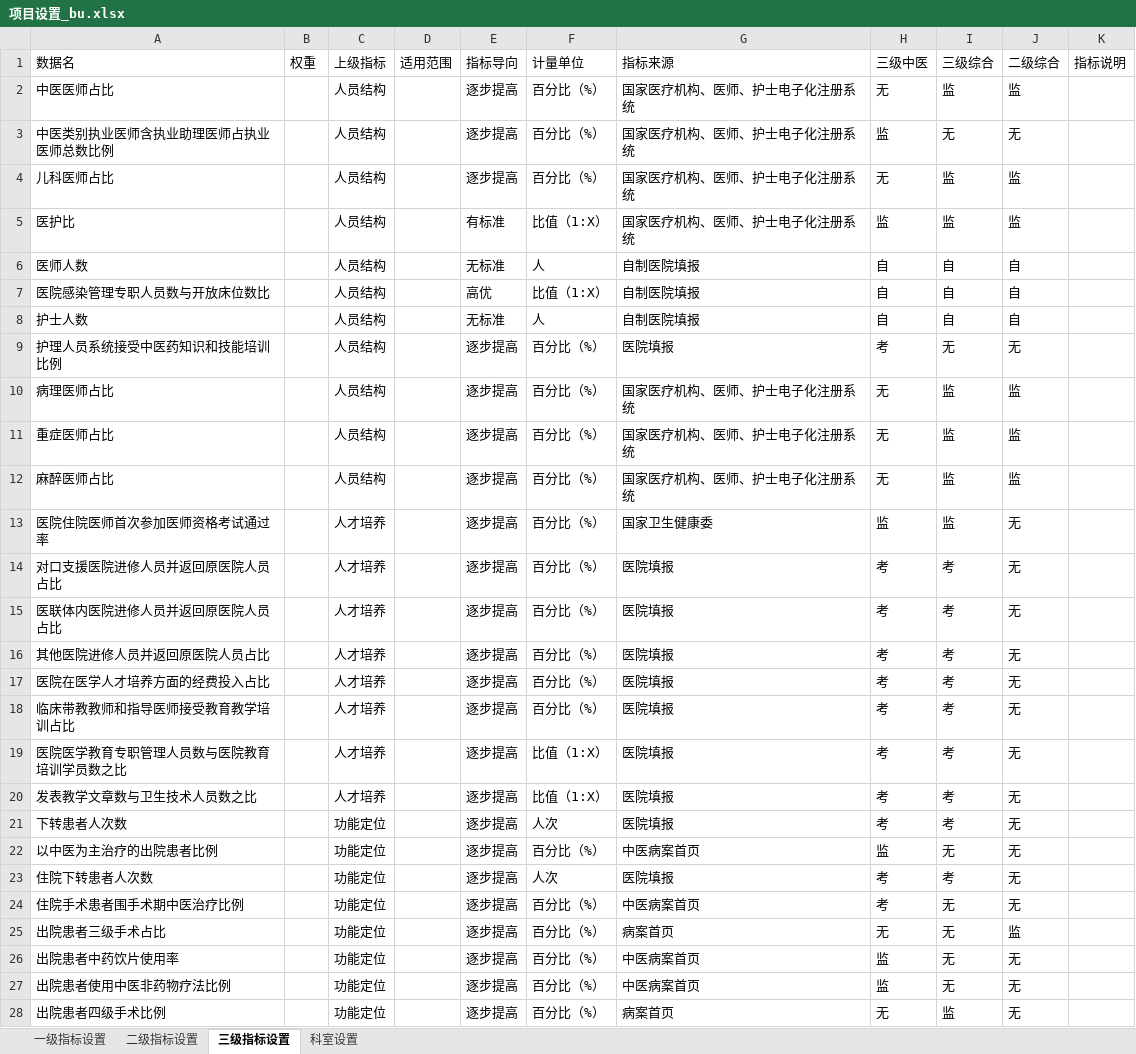
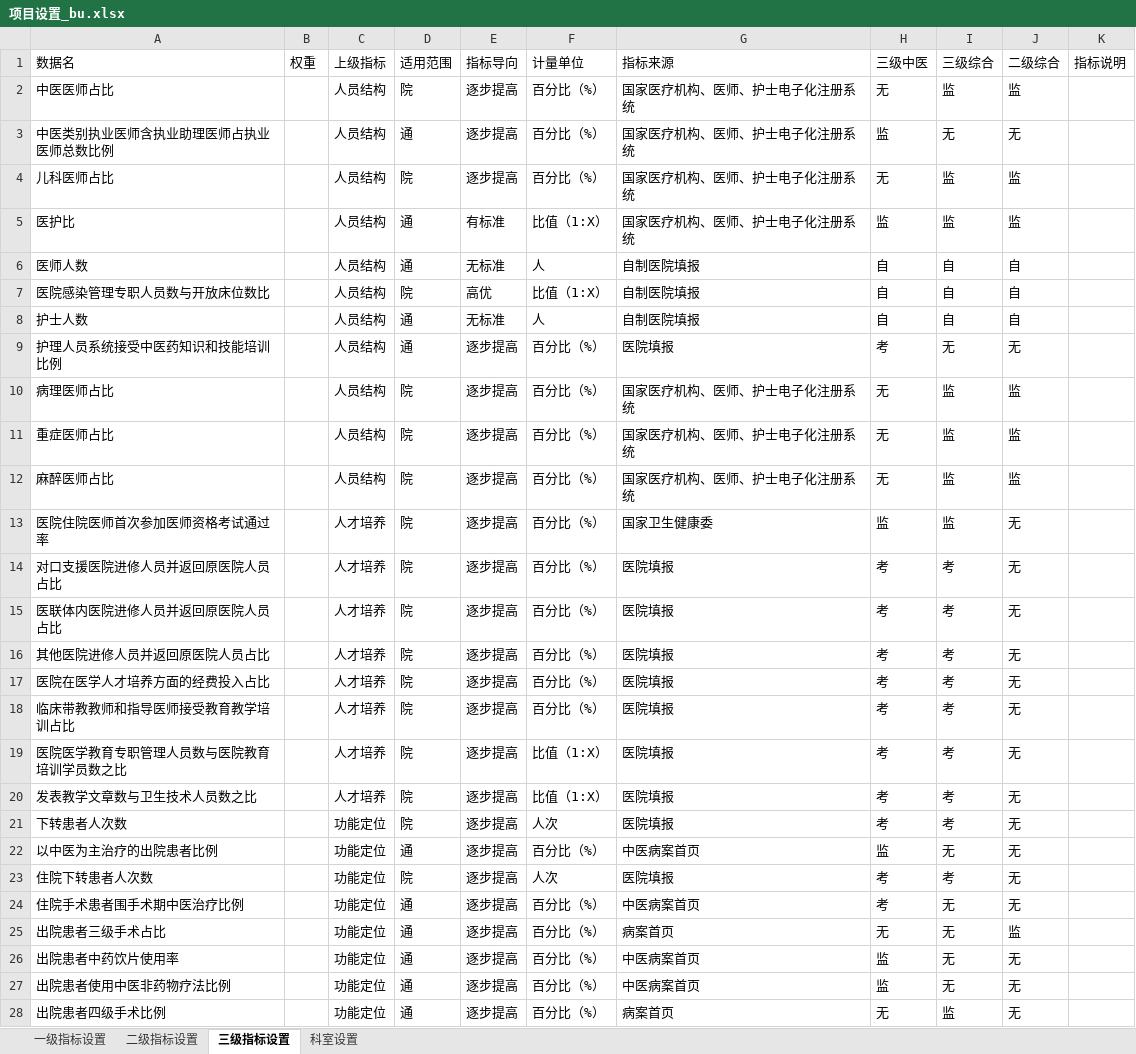
Before and after one commit to Tostig0916/hqcoffee, an Excel workbook: cases/goodhostpital2021/项目设置_bu.xlsx, sheet 三级指标设置, drawn as a sheet; only a part is shown; values as stored, in another font and other column widths than the file's, no borders; the diff covers the shown part only; the diff names each change by its address in the sheet, - before the commit and + after, or states it on an @@ line.

```diff
--- a/cases/goodhostpital2021/项目设置_bu.xlsx (sheet 三级指标设置)
+++ b/cases/goodhostpital2021/项目设置_bu.xlsx (sheet 三级指标设置)
-D2 (适用范围): (empty)
+D2 (适用范围): 院
-D3 (适用范围): (empty)
+D3 (适用范围): 通
-D4 (适用范围): (empty)
+D4 (适用范围): 院
-D5:D6 (适用范围): (empty)
+D5:D6 (适用范围): 通
-D7 (适用范围): (empty)
+D7 (适用范围): 院
-D8:D9 (适用范围): (empty)
+D8:D9 (适用范围): 通
-D10:D21 (适用范围): (empty)
+D10:D21 (适用范围): 院
-D22 (适用范围): (empty)
+D22 (适用范围): 通
-D23 (适用范围): (empty)
+D23 (适用范围): 院
-D24:D28 (适用范围): (empty)
+D24:D28 (适用范围): 通
```
Also changed, not shown: 84 edited cells elsewhere in this sheet, cases/goodhostpital2021/项目指标填报表.xlsx, cases/goodhostpital2021/项目设置.xlsx.
